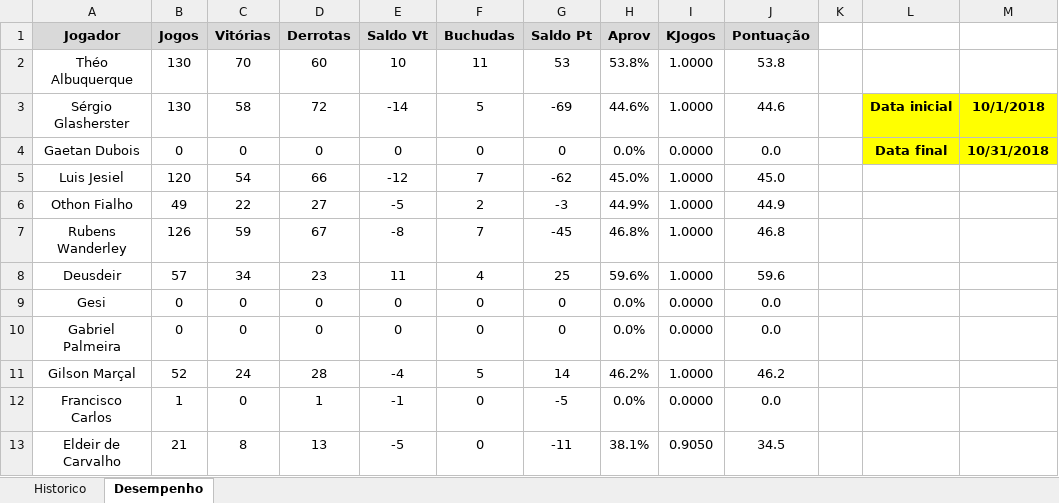
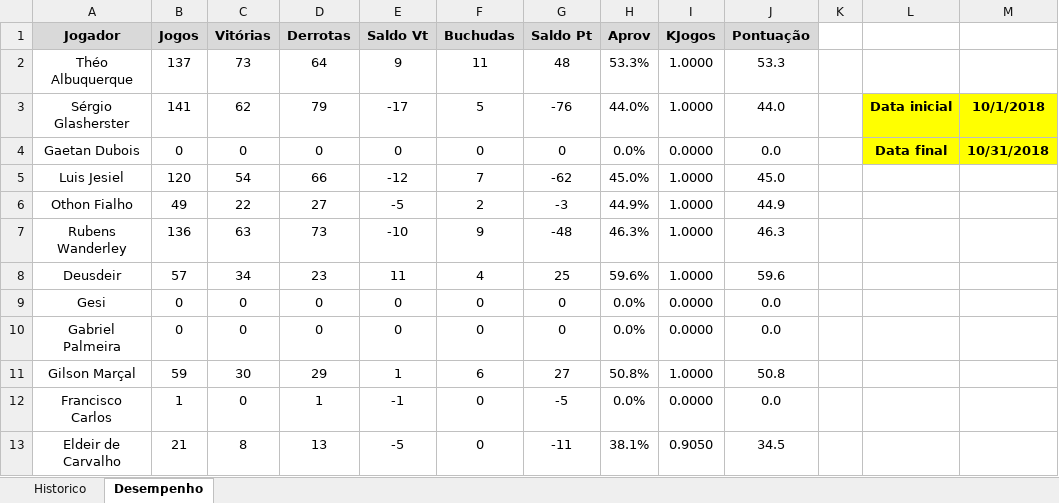
Before and after one commit to theoadepaula/domino, an Excel workbook: src/Domino.xlsm, sheet Desempenho, drawn as a sheet; only a part is shown; values as stored, in another font and other column widths than the file's, no borders; charts and pictures and conditional formats and table styles not drawn; the diff covers the shown part only; the diff names each change by its address in the sheet, - before the commit and + after, or states it on an @@ line.

```diff
--- a/src/Domino.xlsm (sheet Desempenho)
+++ b/src/Domino.xlsm (sheet Desempenho)
-B2 (Jogos): 130
+B2 (Jogos): 137
-C2 (Vitórias): 70
+C2 (Vitórias): 73
-D2 (Derrotas): 60
+D2 (Derrotas): 64
-E2 (Saldo Vt): 10
+E2 (Saldo Vt): 9
-G2 (Saldo Pt): 53
+G2 (Saldo Pt): 48
-H2 (Aprov): 53.8%
+H2 (Aprov): 53.3%
-J2 (Pontuação): 53.8
+J2 (Pontuação): 53.3
-B3 (Jogos): 130
+B3 (Jogos): 141
-C3 (Vitórias): 58
+C3 (Vitórias): 62
-D3 (Derrotas): 72
+D3 (Derrotas): 79
-E3 (Saldo Vt): -14
+E3 (Saldo Vt): -17
-G3 (Saldo Pt): -69
+G3 (Saldo Pt): -76
-H3 (Aprov): 44.6%
+H3 (Aprov): 44.0%
-J3 (Pontuação): 44.6
+J3 (Pontuação): 44.0
-B7 (Jogos): 126
+B7 (Jogos): 136
-C7 (Vitórias): 59
+C7 (Vitórias): 63
-D7 (Derrotas): 67
+D7 (Derrotas): 73
-E7 (Saldo Vt): -8
+E7 (Saldo Vt): -10
-F7 (Buchudas): 7
+F7 (Buchudas): 9
-G7 (Saldo Pt): -45
+G7 (Saldo Pt): -48
-H7 (Aprov): 46.8%
+H7 (Aprov): 46.3%
-J7 (Pontuação): 46.8
+J7 (Pontuação): 46.3
-B11 (Jogos): 52
+B11 (Jogos): 59
-C11 (Vitórias): 24
+C11 (Vitórias): 30
-D11 (Derrotas): 28
+D11 (Derrotas): 29
-E11 (Saldo Vt): -4
+E11 (Saldo Vt): 1
-F11 (Buchudas): 5
+F11 (Buchudas): 6
-G11 (Saldo Pt): 14
+G11 (Saldo Pt): 27
-H11 (Aprov): 46.2%
+H11 (Aprov): 50.8%
-J11 (Pontuação): 46.2
+J11 (Pontuação): 50.8
```
Also changed, not shown: 14 edited cells elsewhere in this sheet, sheet Historico, 2 other files.
